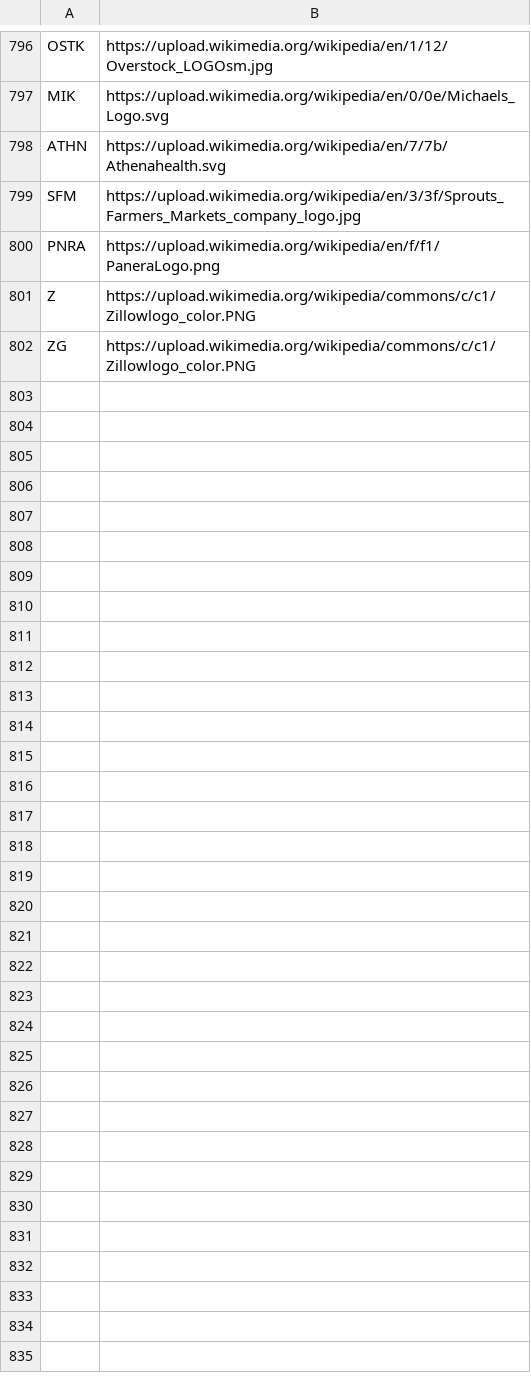
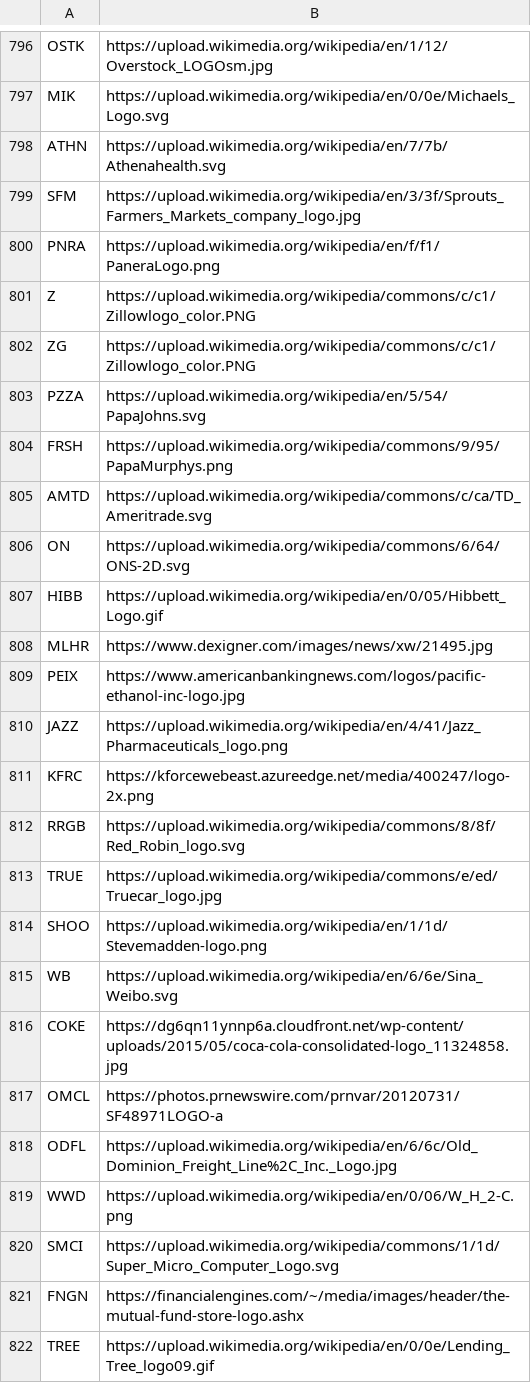
Before and after one commit to jerryvig/growth-shares, a CSV file: batch/logo_links.csv, drawn as a sheet; only a part is shown, gaps mark what is left out; the diff covers the shown part only.

```diff
--- a/batch/logo_links.csv
+++ b/batch/logo_links.csv
@@ -802 +802,21 @@ Z,https://upload.wikimedia.org/wikipedia/commons/c/c1/Zillowlogo_color.PNG
 ZG,https://upload.wikimedia.org/wikipedia/commons/c/c1/Zillowlogo_color.PNG
+PZZA,https://upload.wikimedia.org/wikipedia/en/5/54/PapaJohns.svg
+FRSH,https://upload.wikimedia.org/wikipedia/commons/9/95/PapaMurphys.png
+AMTD,https://upload.wikimedia.org/wikipedia/commons/c/ca/TD_Ameritrade.svg
+ON,https://upload.wikimedia.org/wikipedia/commons/6/64/ONS-2D.svg
+HIBB,https://upload.wikimedia.org/wikipedia/en/0/05/Hibbett_Logo.gif
+MLHR,https://www.dexigner.com/images/news/xw/21495.jpg
+PEIX,https://www.americanbankingnews.com/logos/pacific-ethanol-inc-logo.jpg
+JAZZ,https://upload.wikimedia.org/wikipedia/en/4/41/Jazz_Pharmaceuticals_logo.png
+KFRC,https://kforcewebeast.azureedge.net/media/400247/logo-2x.png
+RRGB,https://upload.wikimedia.org/wikipedia/commons/8/8f/Red_Robin_logo.svg
+TRUE,https://upload.wikimedia.org/wikipedia/commons/e/ed/Truecar_logo.jpg
+SHOO,https://upload.wikimedia.org/wikipedia/en/1/1d/Stevemadden-logo.png
+WB,https://upload.wikimedia.org/wikipedia/en/6/6e/Sina_Weibo.svg
+COKE,https://dg6qn11ynnp6a.cloudfront.net/wp-content/uploads/2015/05/coca-cola-consolidated-logo_11324858.jpg
+OMCL,https://photos.prnewswire.com/prnvar/20120731/SF48971LOGO-a
+ODFL,https://upload.wikimedia.org/wikipedia/en/6/6c/Old_Dominion_Freight_Line%2C_Inc._Logo.jpg
+WWD,https://upload.wikimedia.org/wikipedia/en/0/06/W_H_2-C.png
+SMCI,https://upload.wikimedia.org/wikipedia/commons/1/1d/Super_Micro_Computer_Logo.svg
+FNGN,https://financialengines.com/~/media/images/header/the-mutual-fund-store-logo.ashx
+TREE,https://upload.wikimedia.org/wikipedia/en/0/0e/Lending_Tree_logo09.gif
```
Also changed, not shown: 13 added rows elsewhere in this file.
